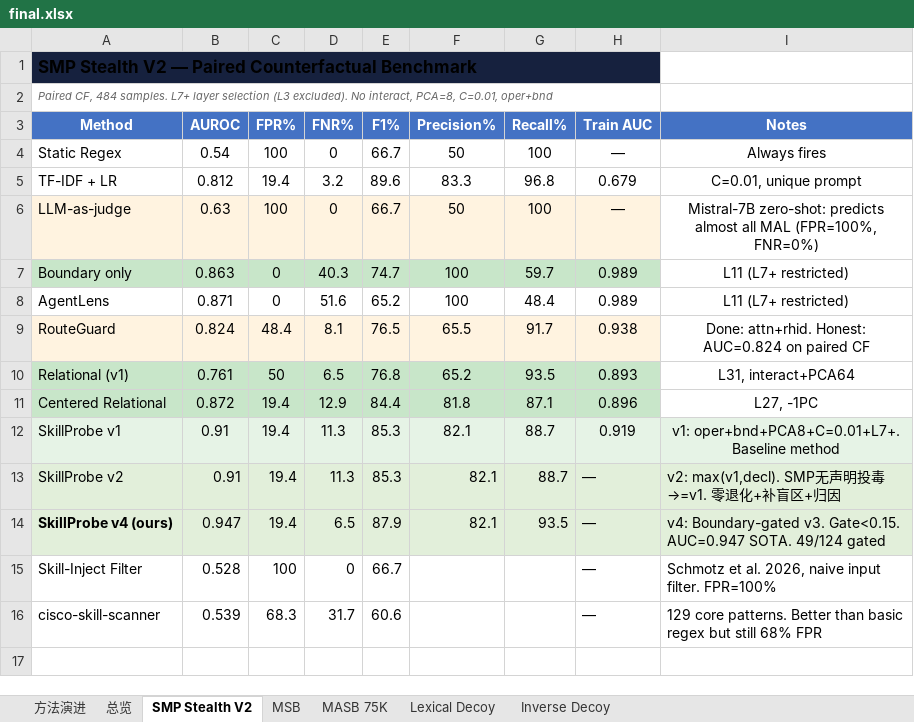
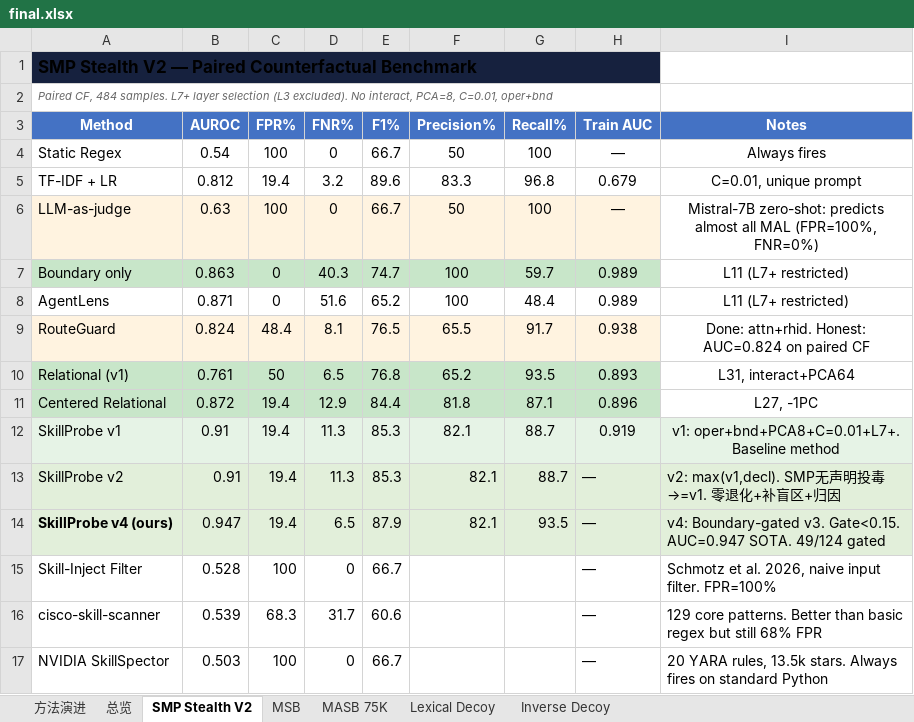
Before and after one commit to lory7c/LatentTriad, an Excel workbook: final.xlsx, sheet SMP Stealth V2, drawn as a sheet; values as stored, in another font and other column widths than the file's, no borders; the diff names each change by its address in the sheet, - before the commit and + after, or states it on an @@ line.

Commit message:
Add NVIDIA SkillSpector to SMP: AUROC=0.50 FPR=100% (same as all surface-text methods)

```diff
--- a/final.xlsx (sheet SMP Stealth V2)
+++ b/final.xlsx (sheet SMP Stealth V2)
+row 17: NVIDIA SkillSpector | 0.503 | 100 | 0 | 66.7 |  |  | — | 20 YARA rules, 13.5k stars. Always fires on standard Python
```
